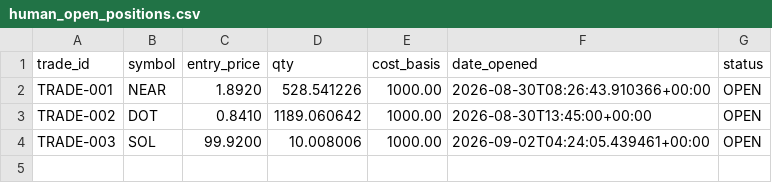
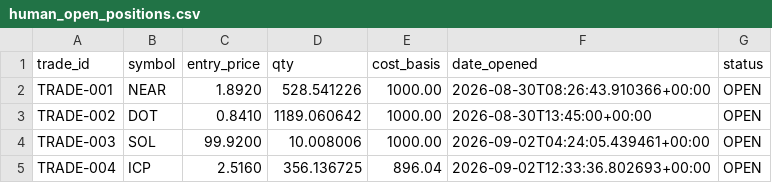
Before and after one commit to mrismail-m/ANTItrading, a CSV file: state/human_open_positions.csv, drawn as a sheet; the diff names each change by its address in the sheet, - before the commit and + after, or states it on an @@ line.

```diff
--- a/state/human_open_positions.csv
+++ b/state/human_open_positions.csv
+row 5: TRADE-004 | ICP | 2.5160 | 356.136725 | 896.04 | 2026-09-02T12:33:36.802693+00:00 | OPEN
```
Also changed, not shown: state/human_decision_log.csv, 2 other files.
